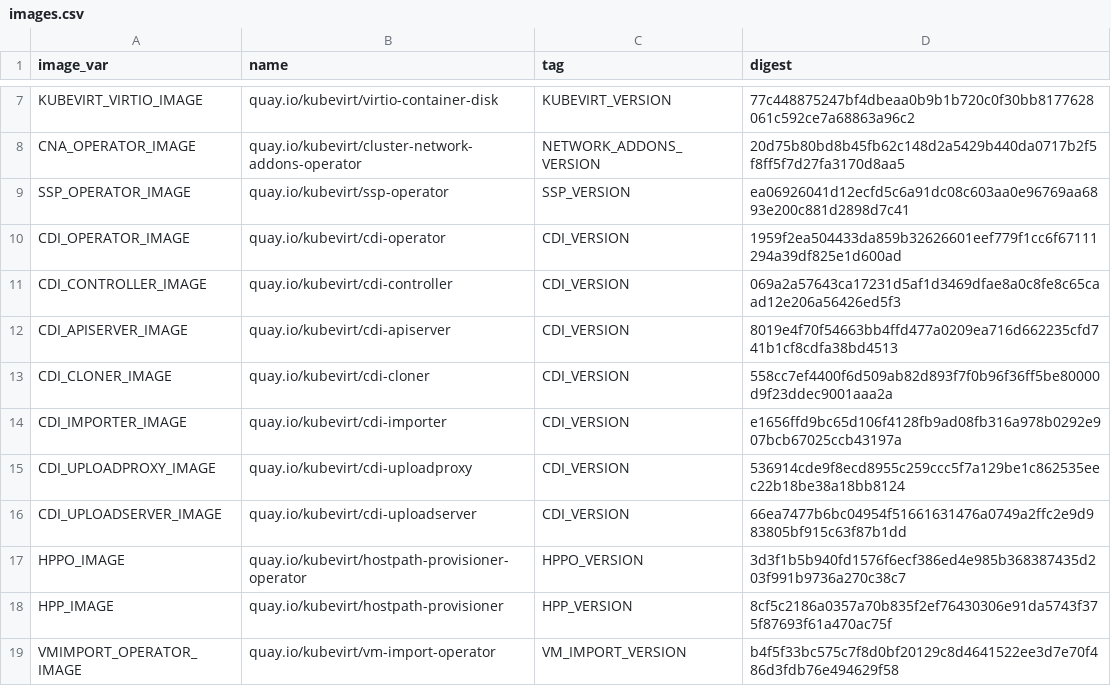
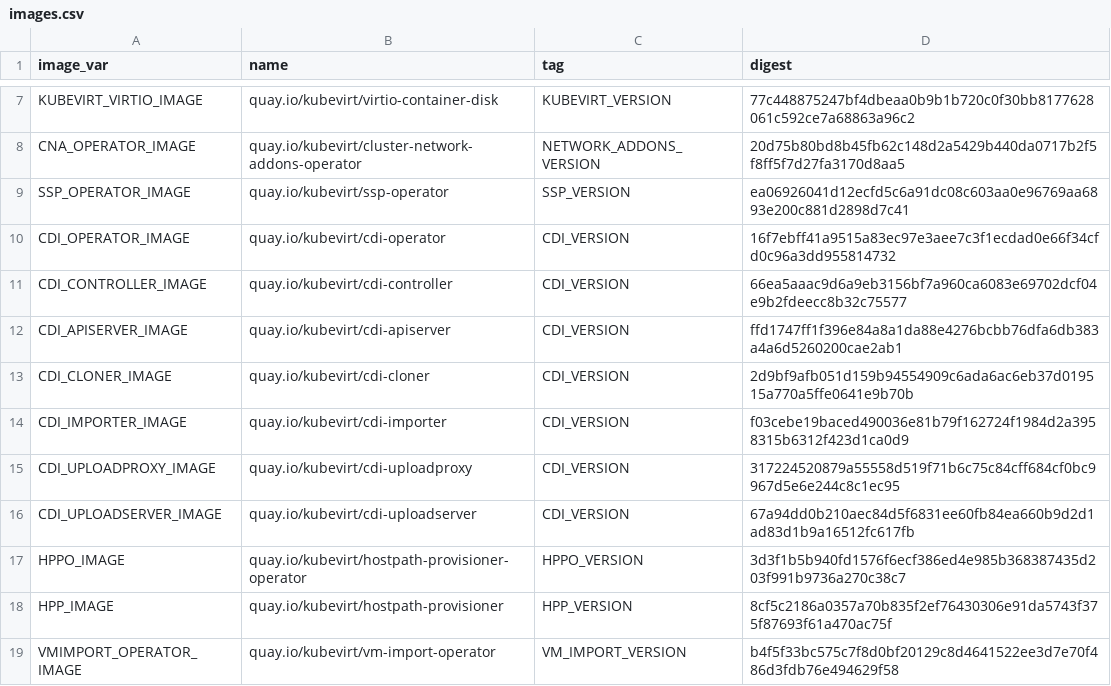
Before and after one commit to kubevirt/kubevirt, a CSV file: deploy/images.csv, drawn as a sheet; only a part is shown, gaps mark what is left out.

```diff
--- a/deploy/images.csv
+++ b/deploy/images.csv
@@ -9,9 +9,9 @@ CNA_OPERATOR_IMAGE,quay.io/kubevirt/cluster-network-addons-operator,NETWORK_ADDO
 SSP_OPERATOR_IMAGE,quay.io/kubevirt/ssp-operator,SSP_VERSION,ea06926041d12ecfd5c6a91dc08c603aa0e96769aa6893e200c881d2898d7c41
-CDI_OPERATOR_IMAGE,quay.io/kubevirt/cdi-operator,CDI_VERSION,1959f2ea504433da859b32626601eef779f1cc6f67111294a39df825e1d600ad
-CDI_CONTROLLER_IMAGE,quay.io/kubevirt/cdi-controller,CDI_VERSION,069a2a57643ca17231d5af1d3469dfae8a0c8fe8c65caad12e206a56426ed5f3
-CDI_APISERVER_IMAGE,quay.io/kubevirt/cdi-apiserver,CDI_VERSION,8019e4f70f54663bb4ffd477a0209ea716d662235cfd741b1cf8cdfa38bd4513
-CDI_CLONER_IMAGE,quay.io/kubevirt/cdi-cloner,CDI_VERSION,558cc7ef4400f6d509ab82d893f7f0b96f36ff5be80000d9f23ddec9001aaa2a
-CDI_IMPORTER_IMAGE,quay.io/kubevirt/cdi-importer,CDI_VERSION,e1656ffd9bc65d106f4128fb9ad08fb316a978b0292e907bcb67025ccb43197a
-CDI_UPLOADPROXY_IMAGE,quay.io/kubevirt/cdi-uploadproxy,CDI_VERSION,536914cde9f8ecd8955c259ccc5f7a129be1c862535eec22b18be38a18bb8124
-CDI_UPLOADSERVER_IMAGE,quay.io/kubevirt/cdi-uploadserver,CDI_VERSION,66ea7477b6bc04954f51661631476a0749a2ffc2e9d983805bf915c63f87b1dd
+CDI_OPERATOR_IMAGE,quay.io/kubevirt/cdi-operator,CDI_VERSION,16f7ebff41a9515a83ec97e3aee7c3f1ecdad0e66f34cfd0c96a3dd955814732
+CDI_CONTROLLER_IMAGE,quay.io/kubevirt/cdi-controller,CDI_VERSION,66ea5aaac9d6a9eb3156bf7a960ca6083e69702dcf04e9b2fdeecc8b32c75577
+CDI_APISERVER_IMAGE,quay.io/kubevirt/cdi-apiserver,CDI_VERSION,ffd1747ff1f396e84a8a1da88e4276bcbb76dfa6db383a4a6d5260200cae2ab1
+CDI_CLONER_IMAGE,quay.io/kubevirt/cdi-cloner,CDI_VERSION,2d9bf9afb051d159b94554909c6ada6ac6eb37d019515a770a5ffe0641e9b70b
+CDI_IMPORTER_IMAGE,quay.io/kubevirt/cdi-importer,CDI_VERSION,f03cebe19baced490036e81b79f162724f1984d2a3958315b6312f423d1ca0d9
+CDI_UPLOADPROXY_IMAGE,quay.io/kubevirt/cdi-uploadproxy,CDI_VERSION,317224520879a55558d519f71b6c75c84cff684cf0bc9967d5e6e244c8c1ec95
+CDI_UPLOADSERVER_IMAGE,quay.io/kubevirt/cdi-uploadserver,CDI_VERSION,67a94dd0b210aec84d5f6831ee60fb84ea660b9d2d1ad83d1b9a16512fc617fb
 HPPO_IMAGE,quay.io/kubevirt/hostpath-provisioner-operator,HPPO_VERSION,3d3f1b5b940fd1576f6ecf386ed4e985b368387435d203f991b9736a270c38c7
```
Also changed, not shown: 13 other files.
